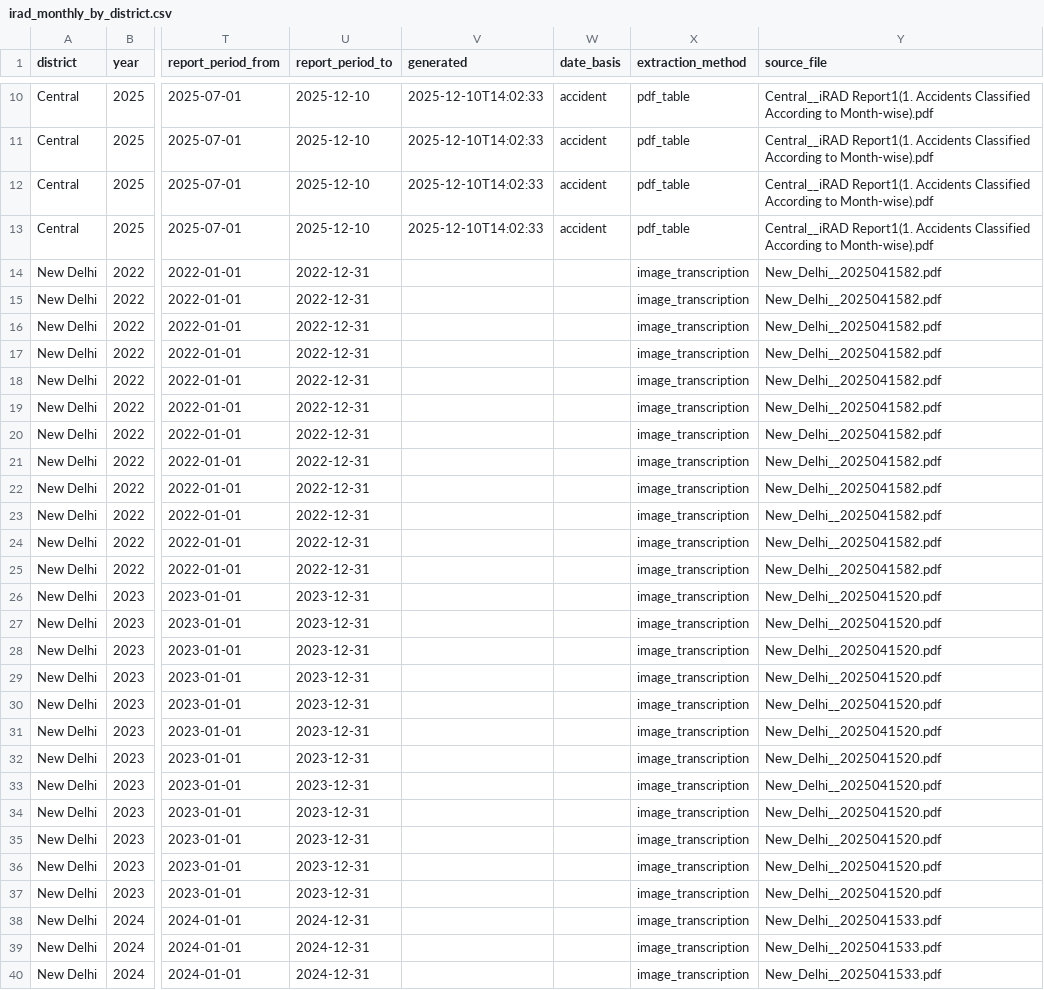
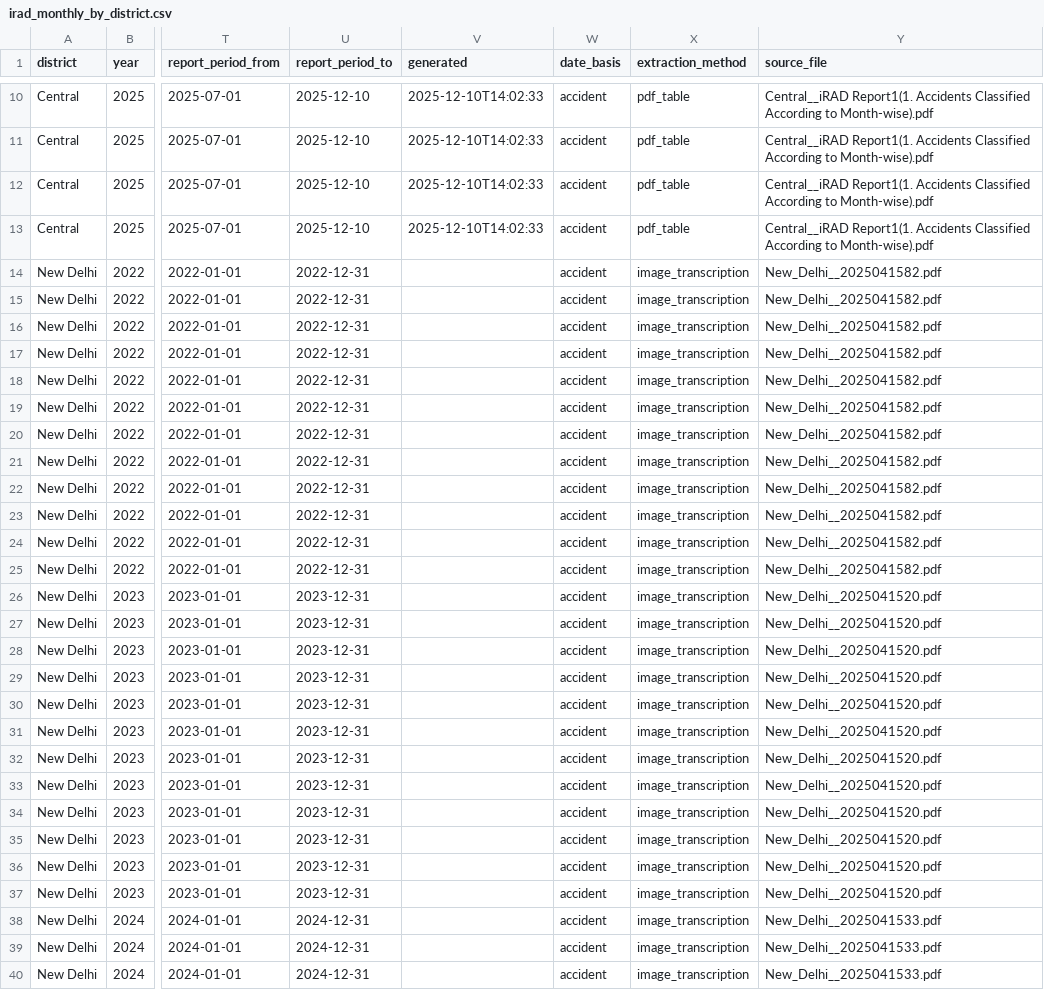
Before and after one commit to ayushthaosen-gif/DelhiCrimeDashboard, a CSV file: data/derived/irad_monthly/irad_monthly_by_district.csv, drawn as a sheet; only a part is shown, gaps mark what is left out; the diff covers the shown part only; the diff names each change by its address in the sheet, - before the commit and + after, or states it on an @@ line.

```diff
--- a/data/derived/irad_monthly/irad_monthly_by_district.csv
+++ b/data/derived/irad_monthly/irad_monthly_by_district.csv
-W14:W40 (date_basis): (empty)
+W14:W40 (date_basis): accident
```
Also changed, not shown: 21 edited cells elsewhere in this file, 10 other files.
